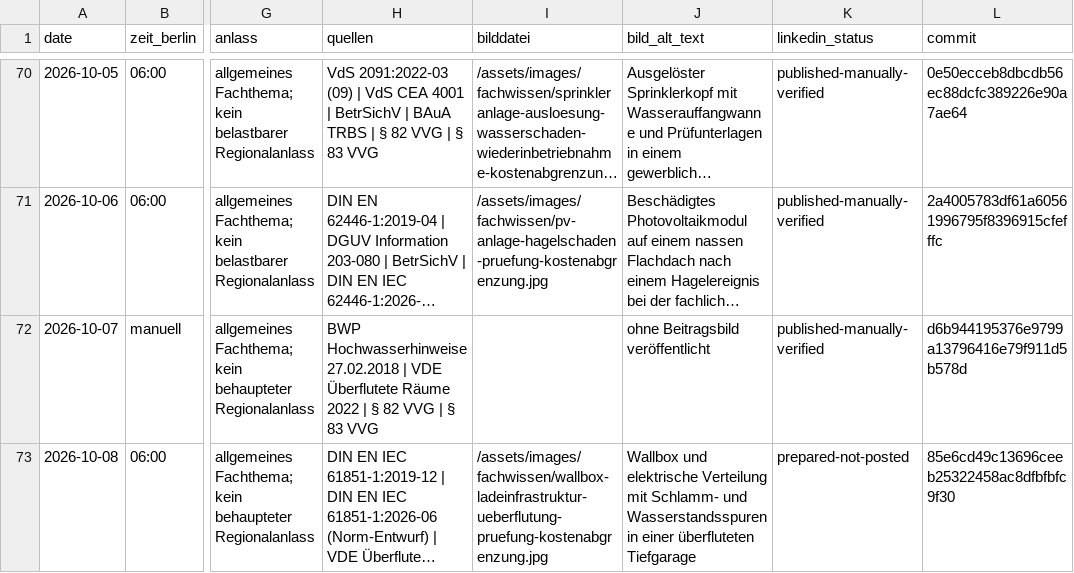
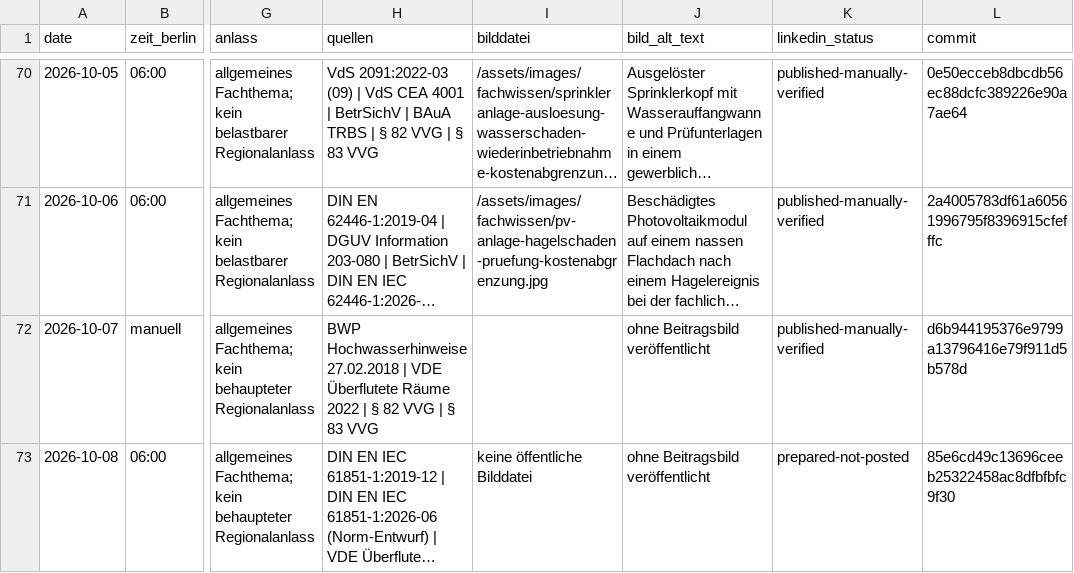
Before and after one commit to Chris-GD13/sv-netzwerk, a CSV file: sv-netzwerk/docs/fachbeitrag-veroeffentlichungsprotokoll.csv, drawn as a sheet; only a part is shown, gaps mark what is left out; long unchanged cells end in …; the diff names each change by its address in the sheet, - before the commit and + after, or states it on an @@ line.

Commit message:
Fachbeitrag: defektes Wallbox-Bild entfernen

```diff
--- a/sv-netzwerk/docs/fachbeitrag-veroeffentlichungsprotokoll.csv
+++ b/sv-netzwerk/docs/fachbeitrag-veroeffentlichungsprotokoll.csv
-I73 (bilddatei): /assets/images/fachwissen/wallbox-ladeinfrastruktur-ueberflutung-pruefung-kostenabgrenzung.jpg
+I73 (bilddatei): keine öffentliche Bilddatei
-J73 (bild_alt_text): Wallbox und elektrische Verteilung mit Schlamm- und Wasserstandsspuren in einer überfluteten Tiefgarage
+J73 (bild_alt_text): ohne Beitragsbild veröffentlicht
```
Also changed, not shown: 4 other files.
